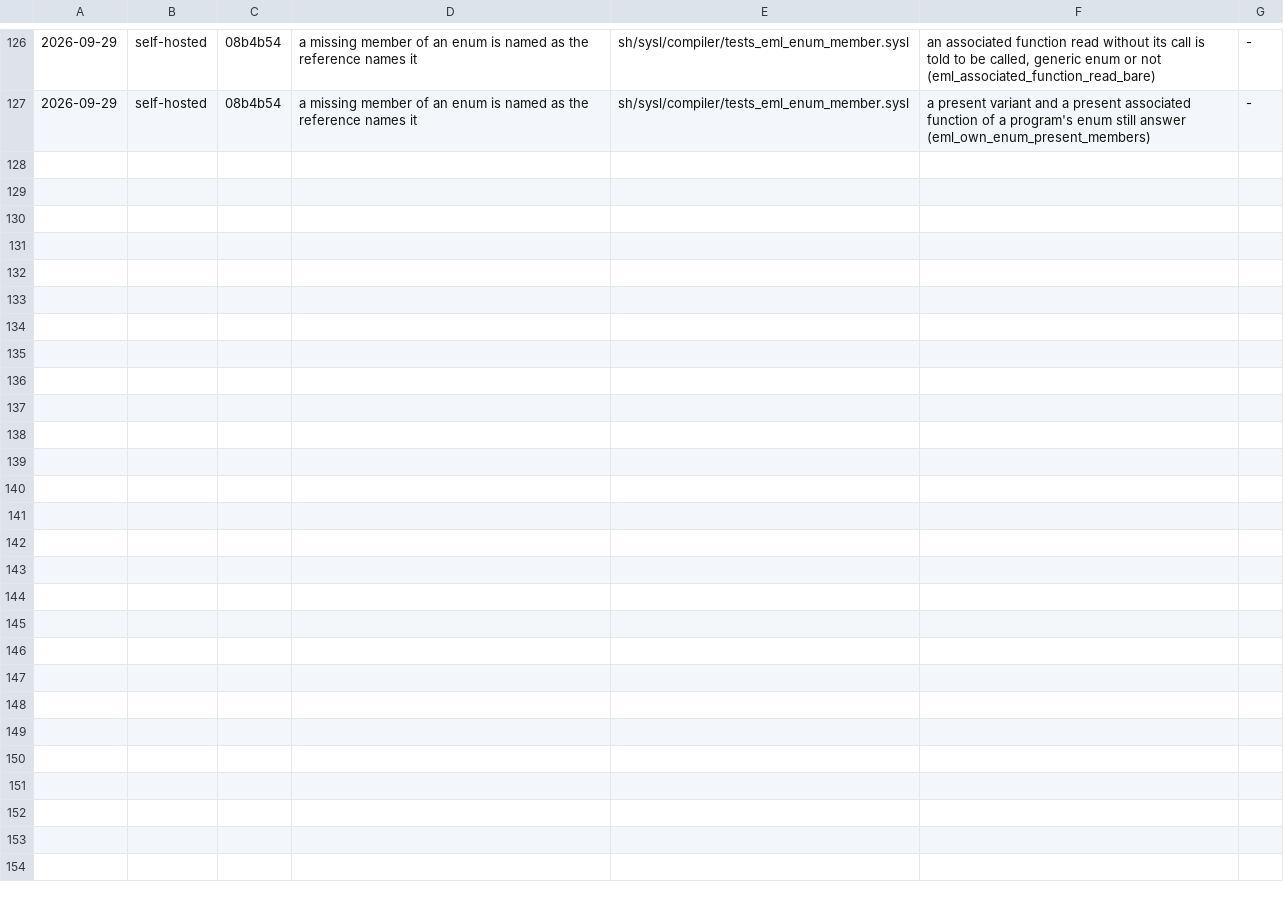
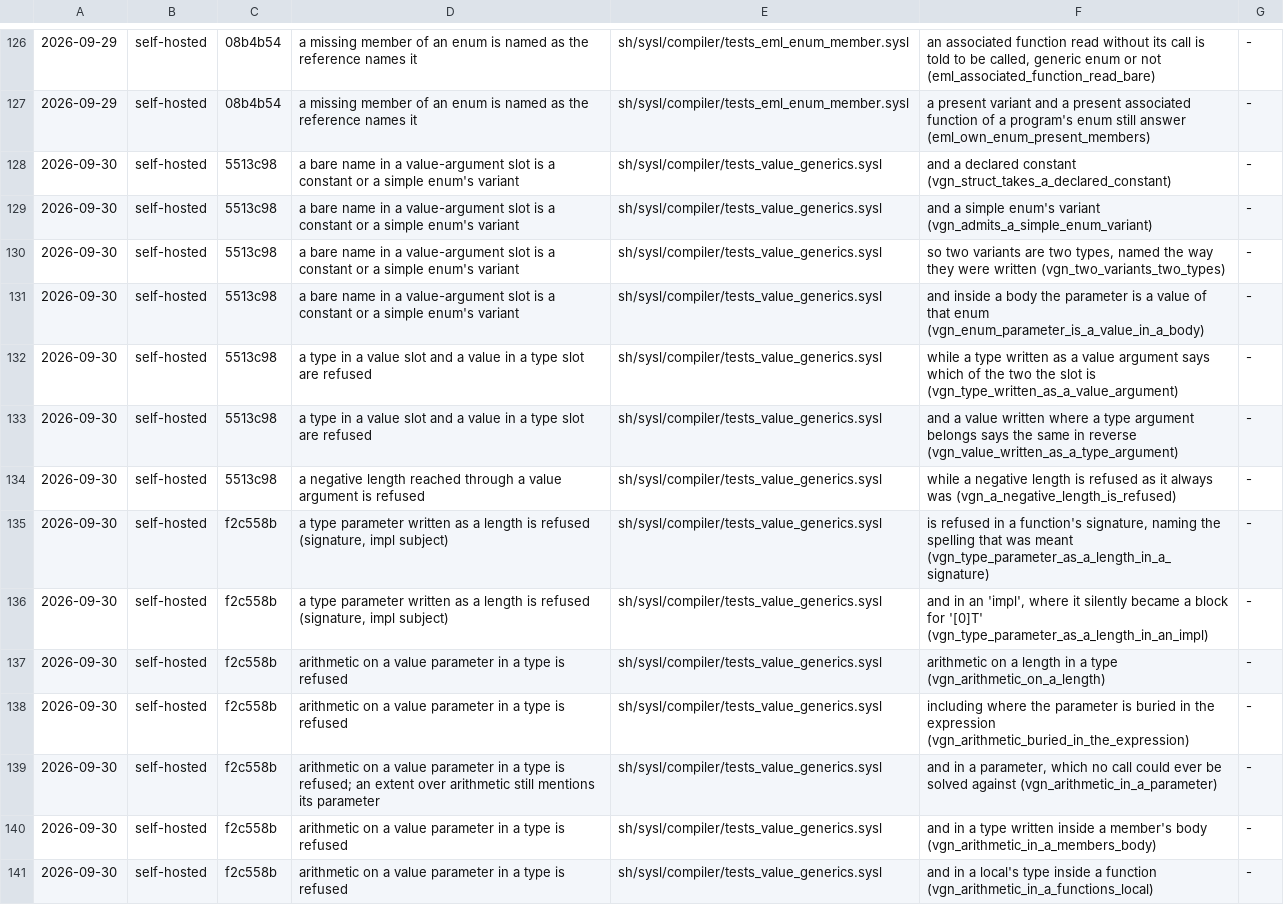
Before and after one commit to sysl-lang/sysl, a TSV file: scripts/fix_tests.tsv, drawn as a sheet; only a part is shown, gaps mark what is left out; the diff names each change by its address in the sheet, - before the commit and + after, or states it on an @@ line.

```diff
--- a/scripts/fix_tests.tsv
+++ b/scripts/fix_tests.tsv
+row 128: 2026-09-30 | self-hosted | 5513c98 | a bare name in a value-argument slot is a constant or a simple enum's variant | sh/sysl/compiler/tests_value_generics.sysl | and a declared constant (vgn_struct_takes_a_declared_constant) | -
+row 129: 2026-09-30 | self-hosted | 5513c98 | a bare name in a value-argument slot is a constant or a simple enum's variant | sh/sysl/compiler/tests_value_generics.sysl | and a simple enum's variant (vgn_admits_a_simple_enum_variant) | -
+row 130: 2026-09-30 | self-hosted | 5513c98 | a bare name in a value-argument slot is a constant or a simple enum's variant | sh/sysl/compiler/tests_value_generics.sysl | so two variants are two types, named the way they were written (vgn_two_variants_two_types) | -
+row 131: 2026-09-30 | self-hosted | 5513c98 | a bare name in a value-argument slot is a constant or a simple enum's variant | sh/sysl/compiler/tests_value_generics.sysl | and inside a body the parameter is a value of that enum (vgn_enum_parameter_is_a_value_in_a_body) | -
+row 132: 2026-09-30 | self-hosted | 5513c98 | a type in a value slot and a value in a type slot are refused | sh/sysl/compiler/tests_value_generics.sysl | while a type written as a value argument says which of the two the slot is (vgn_type_written_as_a_value_argument) | -
+row 133: 2026-09-30 | self-hosted | 5513c98 | a type in a value slot and a value in a type slot are refused | sh/sysl/compiler/tests_value_generics.sysl | and a value written where a type argument belongs says the same in reverse (vgn_value_written_as_a_type_argument) | -
+row 134: 2026-09-30 | self-hosted | 5513c98 | a negative length reached through a value argument is refused | sh/sysl/compiler/tests_value_generics.sysl | while a negative length is refused as it always was (vgn_a_negative_length_is_refused) | -
+row 135: 2026-09-30 | self-hosted | f2c558b | a type parameter written as a length is refused (signature, impl subject) | sh/sysl/compiler/tests_value_generics.sysl | is refused in a function's signature, naming the spelling that was meant (vgn_type_parameter_as_a_length_in_a_signature) | -
+row 136: 2026-09-30 | self-hosted | f2c558b | a type parameter written as a length is refused (signature, impl subject) | sh/sysl/compiler/tests_value_generics.sysl | and in an 'impl', where it silently became a block for '[0]T' (vgn_type_parameter_as_a_length_in_an_impl) | -
+row 137: 2026-09-30 | self-hosted | f2c558b | arithmetic on a value parameter in a type is refused | sh/sysl/compiler/tests_value_generics.sysl | arithmetic on a length in a type (vgn_arithmetic_on_a_length) | -
+row 138: 2026-09-30 | self-hosted | f2c558b | arithmetic on a value parameter in a type is refused | sh/sysl/compiler/tests_value_generics.sysl | including where the parameter is buried in the expression (vgn_arithmetic_buried_in_the_expression) | -
+row 139: 2026-09-30 | self-hosted | f2c558b | arithmetic on a value parameter in a type is refused; an extent over arithmetic still mentions its parameter | sh/sysl/compiler/tests_value_generics.sysl | and in a parameter, which no call could ever be solved against (vgn_arithmetic_in_a_parameter) | -
+row 140: 2026-09-30 | self-hosted | f2c558b | arithmetic on a value parameter in a type is refused | sh/sysl/compiler/tests_value_generics.sysl | and in a type written inside a member's body (vgn_arithmetic_in_a_members_body) | -
+row 141: 2026-09-30 | self-hosted | f2c558b | arithmetic on a value parameter in a type is refused | sh/sysl/compiler/tests_value_generics.sysl | and in a local's type inside a function (vgn_arithmetic_in_a_functions_local) | -
```
Also changed, not shown: 1 other file.
